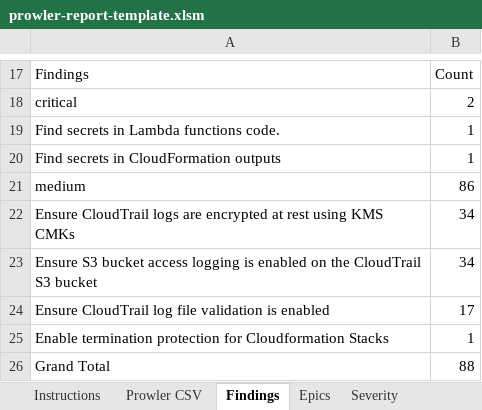
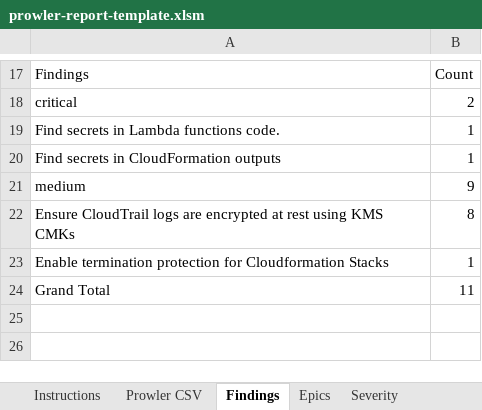
Before and after one commit to aws-samples/multi-account-security-assessment-via-prowler, an Excel workbook: prowler-report-template.xlsm, sheet Findings, drawn as a sheet; only a part is shown, gaps mark what is left out; values as stored, in another font and other column widths than the file's, no borders; charts and pictures not drawn; removed rows and columns are numbered as before the commit, all else as after; the diff names each change by its address in the sheet, - before the commit and + after, or states it on an @@ line.

```diff
--- a/prowler-report-template.xlsm (sheet Findings)
+++ b/prowler-report-template.xlsm (sheet Findings)
-B21: 86
+B21: 9
-B22: 34
+B22: 8
-row 23: Ensure S3 bucket access logging is enabled on the CloudTrail S3 bucket | 34
-row 24: Ensure CloudTrail log file validation is enabled | 17
-B24: 88
+B24: 11
```
Also changed, not shown: sheet Prowler CSV, sheet Customer Review, sheet Epics, sheet Customer Review Simple, sheet Services & Accounts, sheet Pass Fail, 1 more sheet, charts or pictures.
